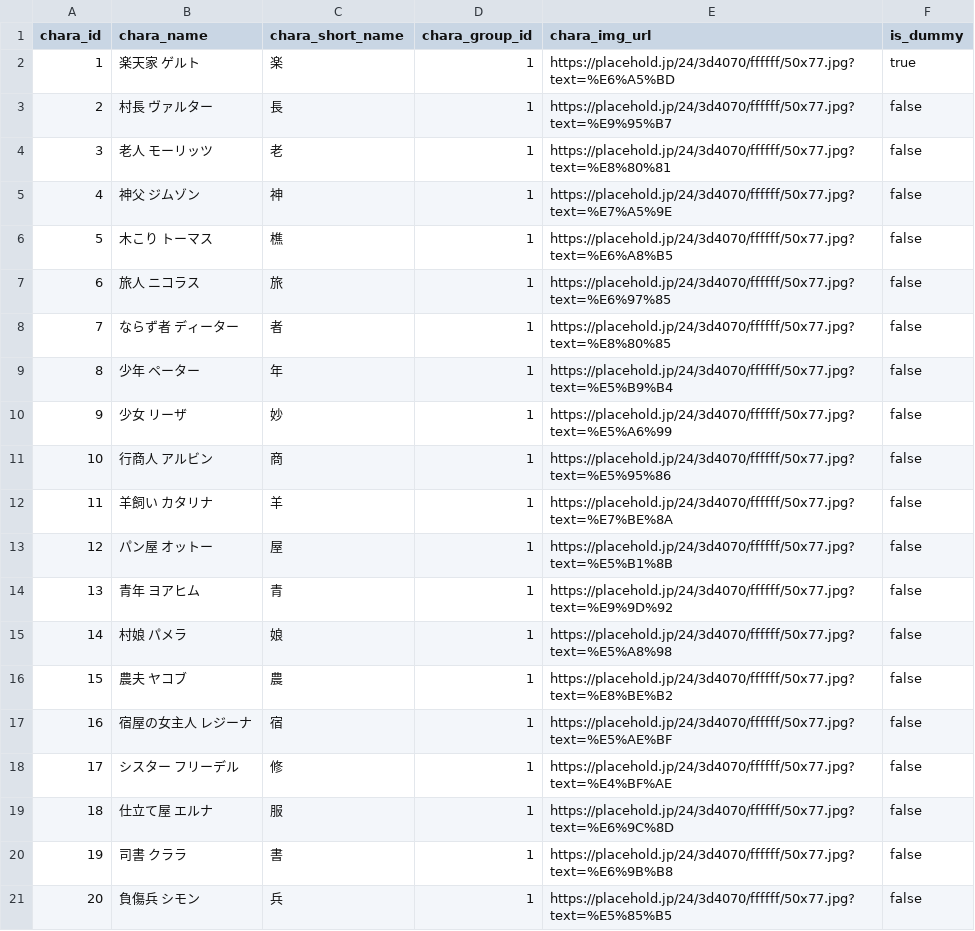
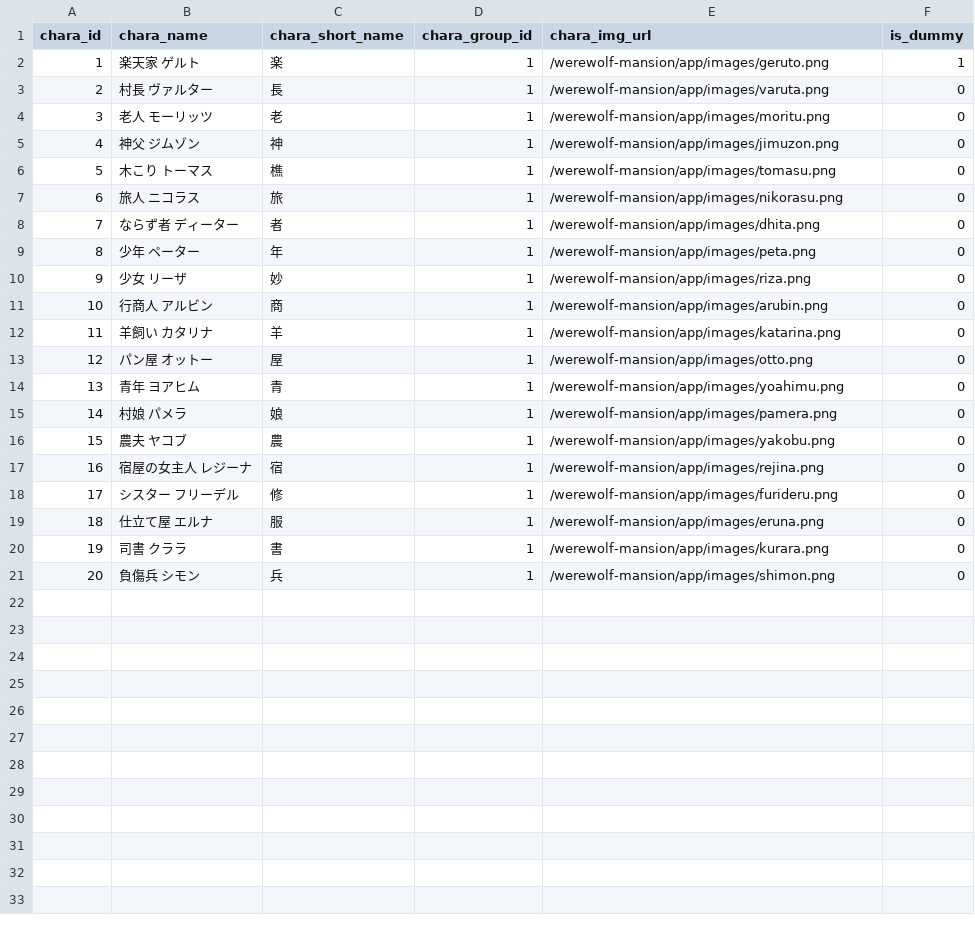
Before and after one commit to h-orito/wolf-mansion, a TSV file: dbflute_werewolf_mansiondb/playsql/data/common/tsv/UTF-8/10-chara.tsv, drawn as a sheet.

Commit message:
add illustya image

```diff
--- a/dbflute_werewolf_mansiondb/playsql/data/common/tsv/UTF-8/10-chara.tsv
+++ b/dbflute_werewolf_mansiondb/playsql/data/common/tsv/UTF-8/10-chara.tsv
@@ -1,21 +1,21 @@
 chara_id	chara_name	chara_short_name	chara_group_id	chara_img_url	is_dummy
-1	楽天家 ゲルト	楽	1	https://placehold.jp/24/3d4070/ffffff/50x77.jpg?text=%E6%A5%BD	true
-2	村長 ヴァルター	長	1	https://placehold.jp/24/3d4070/ffffff/50x77.jpg?text=%E9%95%B7	false
-3	老人 モーリッツ	老	1	https://placehold.jp/24/3d4070/ffffff/50x77.jpg?text=%E8%80%81	false
-4	神父 ジムゾン	神	1	https://placehold.jp/24/3d4070/ffffff/50x77.jpg?text=%E7%A5%9E	false
-5	木こり トーマス	樵	1	https://placehold.jp/24/3d4070/ffffff/50x77.jpg?text=%E6%A8%B5	false
-6	旅人 ニコラス	旅	1	https://placehold.jp/24/3d4070/ffffff/50x77.jpg?text=%E6%97%85	false
-7	ならず者 ディーター	者	1	https://placehold.jp/24/3d4070/ffffff/50x77.jpg?text=%E8%80%85	false
-8	少年 ペーター	年	1	https://placehold.jp/24/3d4070/ffffff/50x77.jpg?text=%E5%B9%B4	false
-9	少女 リーザ	妙	1	https://placehold.jp/24/3d4070/ffffff/50x77.jpg?text=%E5%A6%99	false
-10	行商人 アルビン	商	1	https://placehold.jp/24/3d4070/ffffff/50x77.jpg?text=%E5%95%86	false
-11	羊飼い カタリナ	羊	1	https://placehold.jp/24/3d4070/ffffff/50x77.jpg?text=%E7%BE%8A	false
-12	パン屋 オットー	屋	1	https://placehold.jp/24/3d4070/ffffff/50x77.jpg?text=%E5%B1%8B	false
-13	青年 ヨアヒム	青	1	https://placehold.jp/24/3d4070/ffffff/50x77.jpg?text=%E9%9D%92	false
-14	村娘 パメラ	娘	1	https://placehold.jp/24/3d4070/ffffff/50x77.jpg?text=%E5%A8%98	false
-15	農夫 ヤコブ	農	1	https://placehold.jp/24/3d4070/ffffff/50x77.jpg?text=%E8%BE%B2	false
-16	宿屋の女主人 レジーナ	宿	1	https://placehold.jp/24/3d4070/ffffff/50x77.jpg?text=%E5%AE%BF	false
-17	シスター フリーデル	修	1	https://placehold.jp/24/3d4070/ffffff/50x77.jpg?text=%E4%BF%AE	false
-18	仕立て屋 エルナ	服	1	https://placehold.jp/24/3d4070/ffffff/50x77.jpg?text=%E6%9C%8D	false
-19	司書 クララ	書	1	https://placehold.jp/24/3d4070/ffffff/50x77.jpg?text=%E6%9B%B8	false
-20	負傷兵 シモン	兵	1	https://placehold.jp/24/3d4070/ffffff/50x77.jpg?text=%E5%85%B5	false
+1	楽天家 ゲルト	楽	1	/werewolf-mansion/app/images/geruto.png	1
+2	村長 ヴァルター	長	1	/werewolf-mansion/app/images/varuta.png	0
+3	老人 モーリッツ	老	1	/werewolf-mansion/app/images/moritu.png	0
+4	神父 ジムゾン	神	1	/werewolf-mansion/app/images/jimuzon.png	0
+5	木こり トーマス	樵	1	/werewolf-mansion/app/images/tomasu.png	0
+6	旅人 ニコラス	旅	1	/werewolf-mansion/app/images/nikorasu.png	0
+7	ならず者 ディーター	者	1	/werewolf-mansion/app/images/dhita.png	0
+8	少年 ペーター	年	1	/werewolf-mansion/app/images/peta.png	0
+9	少女 リーザ	妙	1	/werewolf-mansion/app/images/riza.png	0
+10	行商人 アルビン	商	1	/werewolf-mansion/app/images/arubin.png	0
+11	羊飼い カタリナ	羊	1	/werewolf-mansion/app/images/katarina.png	0
+12	パン屋 オットー	屋	1	/werewolf-mansion/app/images/otto.png	0
+13	青年 ヨアヒム	青	1	/werewolf-mansion/app/images/yoahimu.png	0
+14	村娘 パメラ	娘	1	/werewolf-mansion/app/images/pamera.png	0
+15	農夫 ヤコブ	農	1	/werewolf-mansion/app/images/yakobu.png	0
+16	宿屋の女主人 レジーナ	宿	1	/werewolf-mansion/app/images/rejina.png	0
+17	シスター フリーデル	修	1	/werewolf-mansion/app/images/furideru.png	0
+18	仕立て屋 エルナ	服	1	/werewolf-mansion/app/images/eruna.png	0
+19	司書 クララ	書	1	/werewolf-mansion/app/images/kurara.png	0
+20	負傷兵 シモン	兵	1	/werewolf-mansion/app/images/shimon.png	0
```
